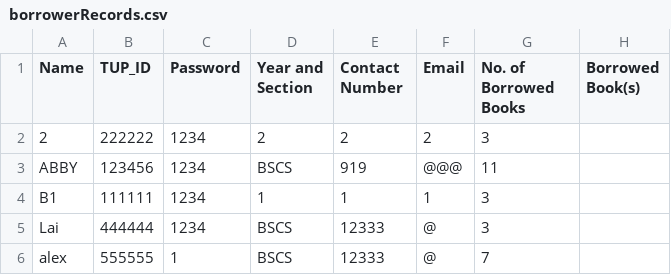
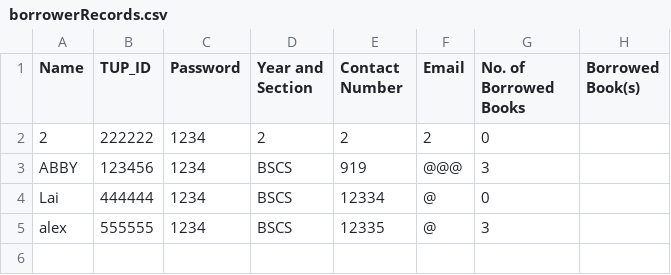
Before and after one commit to ms-hollow/PL-LIBRARY-SYSTEM-PYTHON, a CSV file: build/borrowerRecords.csv, drawn as a sheet.

```diff
--- a/build/borrowerRecords.csv
+++ b/build/borrowerRecords.csv
@@ -1,6 +1,5 @@
 Name,TUP_ID,Password,Year and Section,Contact Number,Email,No. of Borrowed Books,Borrowed Book(s)
-2,222222,1234,2,2,2,3
-ABBY,123456,1234,BSCS,919,@@@,11
-B1,111111,1234,1,1,1,3
-Lai ,444444,1234,BSCS,12333,@,3
-alex ,555555,1,BSCS,12333,@,7
+2,222222,1234,2,2,2,0
+ABBY,123456,1234,BSCS,919,@@@,3
+Lai ,444444,1234,BSCS,12334,@,0
+alex ,555555,1234,BSCS,12335,@,3
```
Also changed, not shown: build/bookRecords.csv, build/transactionRecords.csv, 8 other files.
